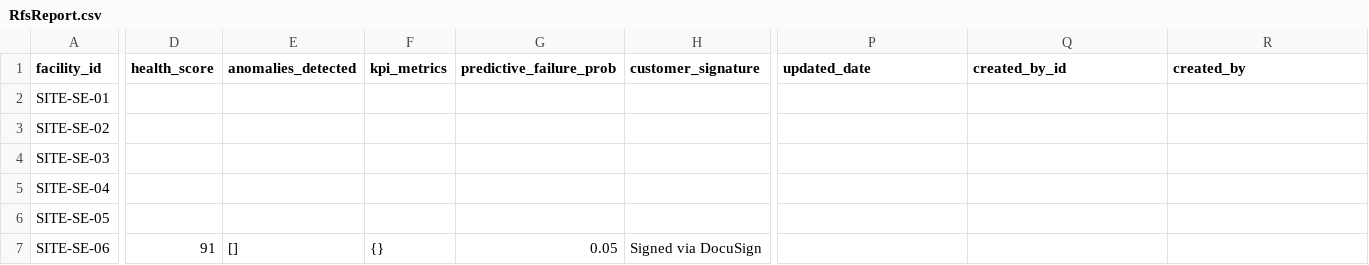
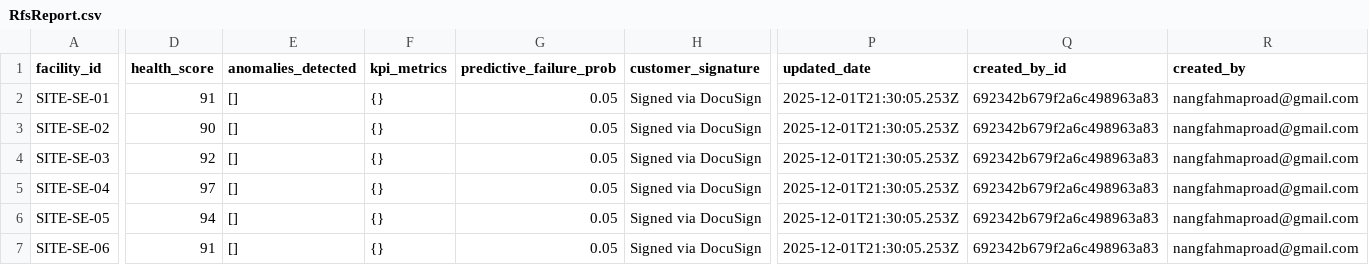
Before and after one commit to FahUmaAngel/Tele2-platform, a CSV file: src/data/RfsReport.csv, drawn as a sheet; only a part is shown, gaps mark what is left out; the diff covers the shown part only; the diff names each change by its address in the sheet, - before the commit and + after, or states it on an @@ line.

Commit message:
feat: Add initial sample CSV data files and a data cleanup script.

```diff
--- a/src/data/RfsReport.csv
+++ b/src/data/RfsReport.csv
-D2 (health_score): (empty)
+D2 (health_score): 91
-E2:E6 (anomalies_detected): (empty)
+E2:E6 (anomalies_detected): []
-F2:F6 (kpi_metrics): (empty)
+F2:F6 (kpi_metrics): {}
-G2:G6 (predictive_failure_prob): (empty)
+G2:G6 (predictive_failure_prob): 0.05
-H2:H6 (customer_signature): (empty)
+H2:H6 (customer_signature): Signed via DocuSign
-P2:P7 (updated_date): (empty)
+P2:P7 (updated_date): 2025-12-01T21:30:05.253Z
-Q2:Q7 (created_by_id): (empty)
+Q2:Q7 (created_by_id): 692342b679f2a6c498963a83
-R2:R7 (created_by): (empty)
+R2:R7 (created_by): nangfahmaproad@gmail.com
-D3 (health_score): (empty)
+D3 (health_score): 90
-D4 (health_score): (empty)
+D4 (health_score): 92
-D5 (health_score): (empty)
+D5 (health_score): 97
-D6 (health_score): (empty)
+D6 (health_score): 94
```
Also changed, not shown: 1 added row, 1 removed row and 126 edited cells elsewhere in this file, src/data/FiberOrder.csv, src/data/NetworkDesign.csv, 3 other files.
